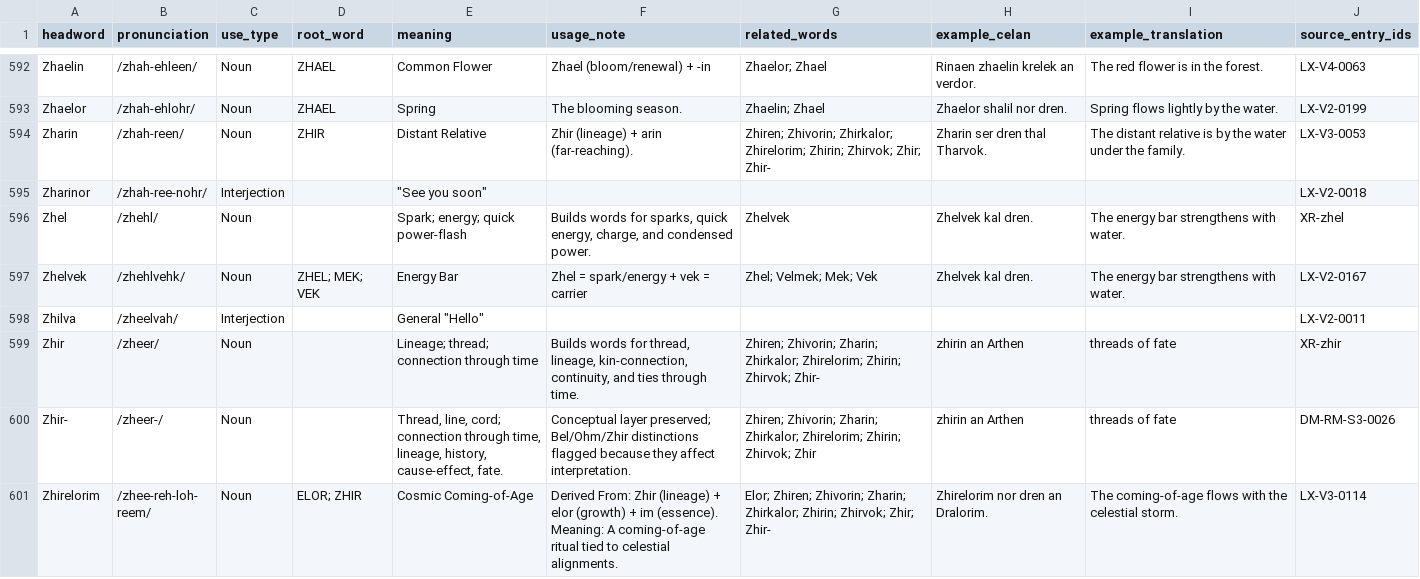
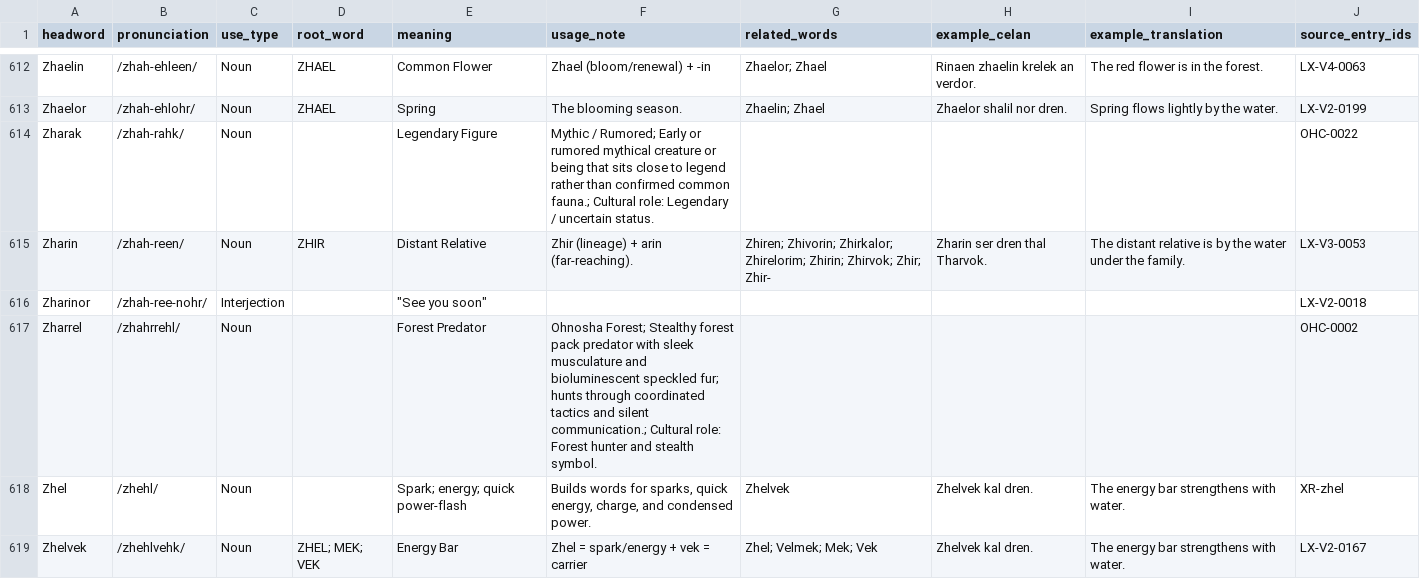
Before and after one commit to artistbaron-cmyk/celan-database, a CSV file: data/dictionary_report.csv, drawn as a sheet; only a part is shown, gaps mark what is left out; the shorter side is filled out with more unchanged rows; the diff covers the shown part only; the diff names each change by its address in the sheet, - before the commit and + after, or states it on an @@ line.

```diff
--- a/data/dictionary_report.csv
+++ b/data/dictionary_report.csv
+row 614: Zharak | /zhah-rahk/ | Noun |  | Legendary Figure | Mythic / Rumored; Early or rumored mythical creature or being that sits close to legend rather than confirmed common fauna.; Cultural role: Legendary / uncertain status. |  |  |  | OHC-0022
+row 617: Zharrel | /zhahrrehl/ | Noun |  | Forest Predator | Ohnosha Forest; Stealthy forest pack predator with sleek musculature and bioluminescent speckled fur; hunts through coordinated tactics and silent communication.; Cultural role: Forest hunter and stealth symbol. |  |  |  | OHC-0002
```
Also changed, not shown: 21 added rows and 6 edited cells elsewhere in this file, data/dictionary_entries.csv, 1 other file.
